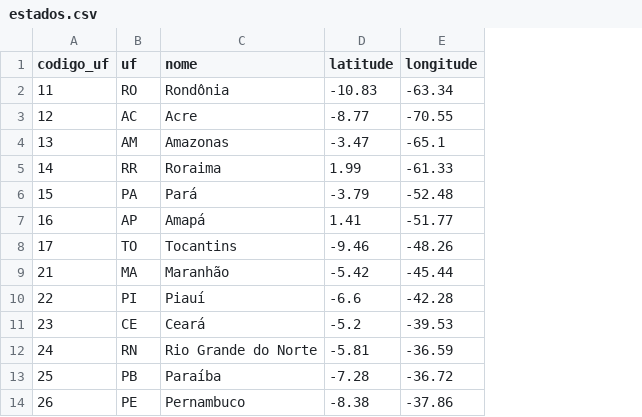
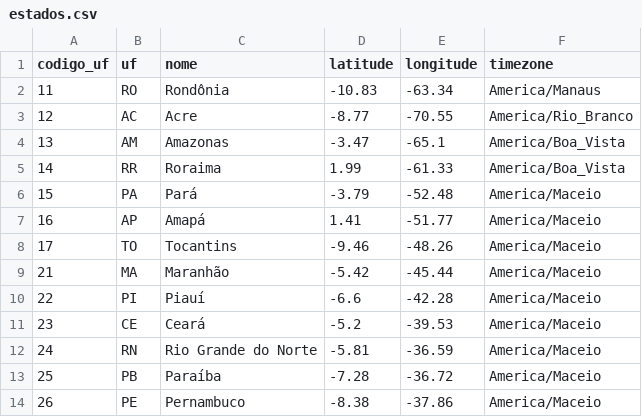
Before and after one commit to DaviNakamuraCardoso/bracket, a CSV file: users/data/csv/estados.csv, drawn as a sheet; only a part is shown; the diff names each change by its address in the sheet, - before the commit and + after, or states it on an @@ line.

Commit message:
Final Project: Scheduling notifications to remind the user of their appointments exactly 24 hours before it, adjusting to the user timezone

```diff
--- a/users/data/csv/estados.csv
+++ b/users/data/csv/estados.csv
+column F (timezone), rows 2-14: America/Manaus | America/Rio_Branco | America/Boa_Vista | America/Boa_Vista | America/Maceio | America/Maceio | America/Maceio | America/Maceio | America/Maceio | America/Maceio | America/Maceio | America/Maceio | America/Maceio
```
Also changed, not shown: 8 other files.
